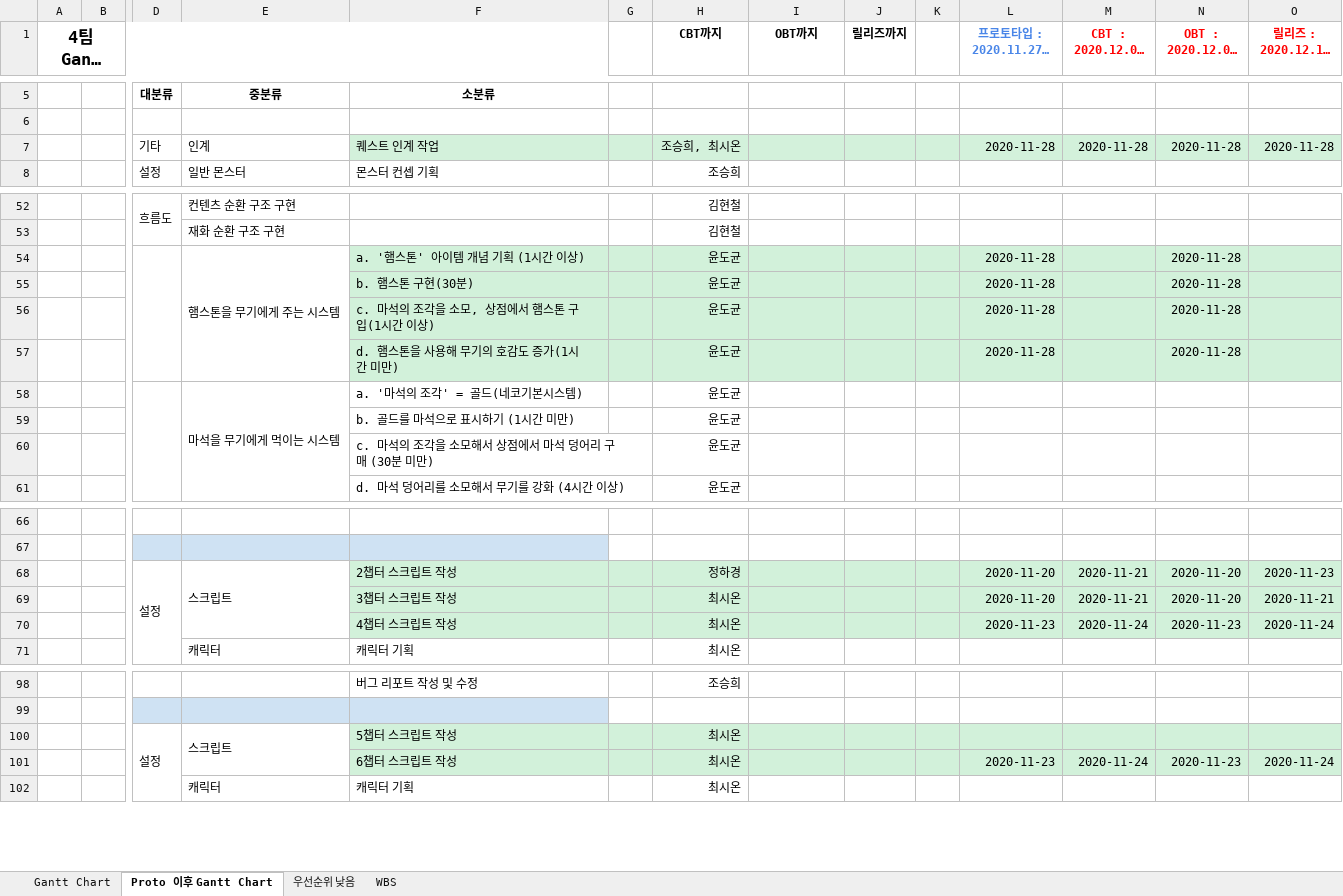
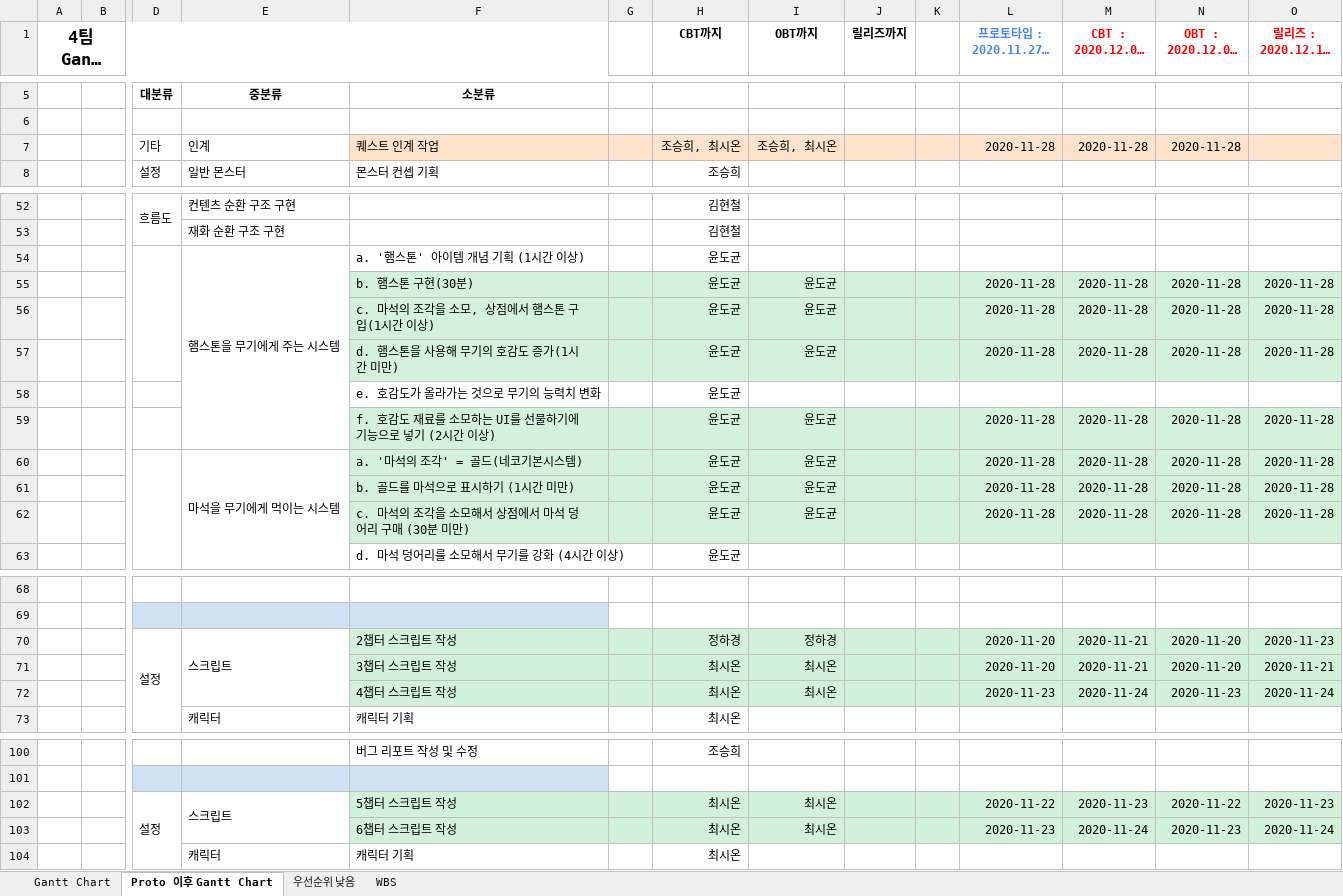
Before and after one commit to YDGYDGYDG/Yaho, an Excel workbook: Gantt_Chart_v1.014.xlsx, sheet Proto 이후 Gantt Chart, drawn as a sheet; only a part is shown, gaps mark what is left out; long unchanged cells end in …; values as stored, in another font and other column widths than the file's, no borders; removed rows and columns are numbered as before the commit, all else as after; rows hold the shown columns only; the diff names each change by its address in the sheet, - before the commit and + after, or states it on an @@ line.

Commit message:
버전업
욧

```diff
--- a/Gantt_Chart_v1.014.xlsx (sheet Proto 이후 Gantt Chart)
+++ b/Gantt_Chart_v1.014.xlsx (sheet Proto 이후 Gantt Chart)
-F7:O7 fill: #D3F1DB
+F7:O7 fill: #FFE2CC
-I7 (OBT까지): (empty)
+I7 (OBT까지): 조승희, 최시온
-O7 (릴리즈 : 2020.12.10(목)): 2020-11-28
+O7 (릴리즈 : 2020.12.10(목)): (empty)
-E54:E57 merged
+E54:E59 merged
-F54:O54 fill: #D2F1DA
+F54:O54 fill: none
-L54 (프로토타입 : 2020.11.27(금)): 2020-11-28
+L54 (프로토타입 : 2020.11.27(금)): (empty)
-N54 (OBT : 2020.12.07(월)): 2020-11-28
+N54 (OBT : 2020.12.07(월)): (empty)
-I55:I57 (OBT까지): (empty)
+I55:I57 (OBT까지): 윤도균
-M55:M57 (CBT : 2020.12.03(목)): (empty)
+M55:M57 (CBT : 2020.12.03(목)): 2020-11-28
-O55:O57 (릴리즈 : 2020.12.10(목)): (empty)
+O55:O57 (릴리즈 : 2020.12.10(목)): 2020-11-28
-row 58:  |  |  | 마석을 무기에게 먹이는 시스템 | a. '마석의 조각' = 골드(네코기본시스템) |  | 윤도균
-F58: b. 골드를 마석으로 표시하기 (1시간 미만)
+F58: e. 호감도가 올라가는 것으로 무기의 능력치 변화
-row 60:  |  |  |  | c. 마석의 조각을 소모해서 상점에서 마석 덩어리 구매 (30분 미만) |  | 윤도균
+row 59:  |  |  |  | f. 호감도 재료를 소모하는 UI를 선물하기에 기능으로 넣기 (2시간 이상) |  | 윤도균 | 윤도균 |  |  | 2020-11-28 | 2020-11-28 | 2020-11-28 | 2020-11-28
+row 60:  |  |  | 마석을 무기에게 먹이는 시스템 | a. '마석의 조각' = 골드(네코기본시스템) |  | 윤도균 | 윤도균 |  |  | 2020-11-28 | 2020-11-28 | 2020-11-28 | 2020-11-28
+row 61:  |  |  |  | b. 골드를 마석으로 표시하기 (1시간 미만) |  | 윤도균 | 윤도균 |  |  | 2020-11-28 | 2020-11-28 | 2020-11-28 | 2020-11-28
+row 62:  |  |  |  | c. 마석의 조각을 소모해서 상점에서 마석 덩어리 구매 (30분 미만) |  | 윤도균 | 윤도균 |  |  | 2020-11-28 | 2020-11-28 | 2020-11-28 | 2020-11-28
-I70 (OBT까지): (empty)
+I70 (OBT까지): 정하경
-I71:I72 (OBT까지): (empty)
+I71:I72 (OBT까지): 최시온
-I102:I103 (OBT까지): (empty)
+I102:I103 (OBT까지): 최시온
-L102 (프로토타입 : 2020.11.27(금)): (empty)
+L102 (프로토타입 : 2020.11.27(금)): 2020-11-22
-M102 (CBT : 2020.12.03(목)): (empty)
+M102 (CBT : 2020.12.03(목)): 2020-11-23
-N102 (OBT : 2020.12.07(월)): (empty)
+N102 (OBT : 2020.12.07(월)): 2020-11-22
-O102 (릴리즈 : 2020.12.10(목)): (empty)
+O102 (릴리즈 : 2020.12.10(목)): 2020-11-23
```
